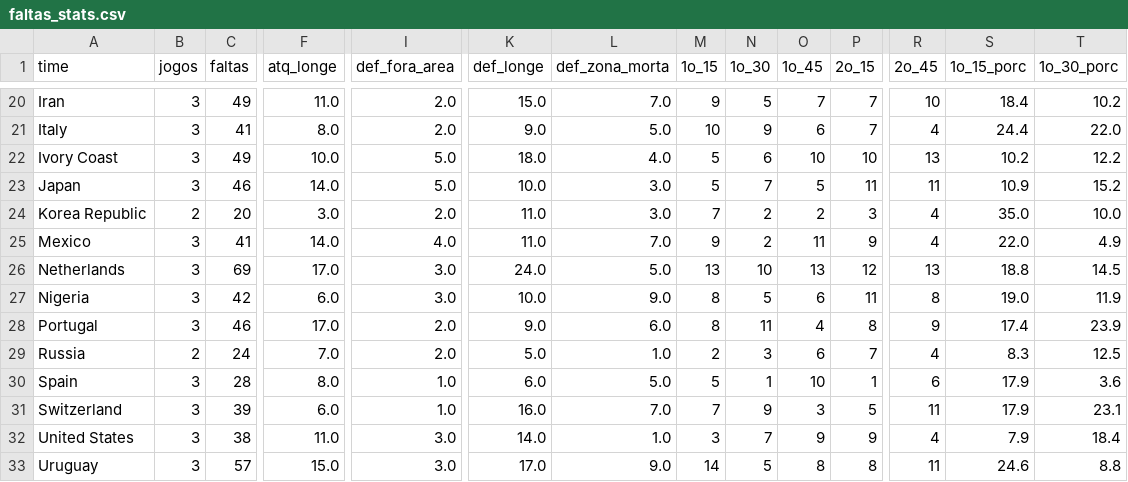
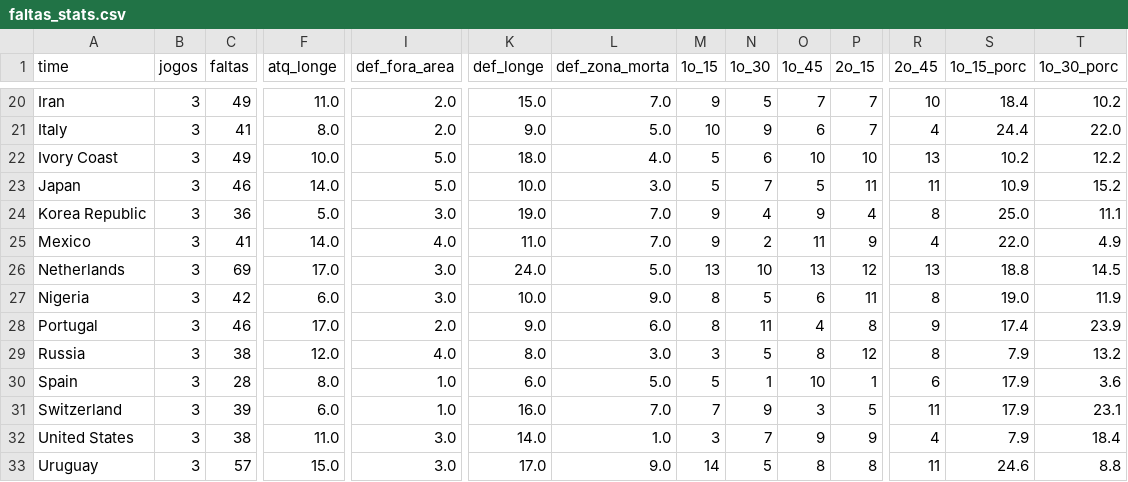
Before and after one commit to rodrigoburg/copa_2014, a CSV file: faltas_stats.csv, drawn as a sheet; only a part is shown, gaps mark what is left out; the diff covers the shown part only; the diff names each change by its address in the sheet, - before the commit and + after, or states it on an @@ line.

```diff
--- a/faltas_stats.csv
+++ b/faltas_stats.csv
-B24 (jogos): 2
+B24 (jogos): 3
-C24 (faltas): 20
+C24 (faltas): 36
-F24 (atq_longe): 3.0
+F24 (atq_longe): 5.0
-I24 (def_fora_area): 2.0
+I24 (def_fora_area): 3.0
-K24 (def_longe): 11.0
+K24 (def_longe): 19.0
-L24 (def_zona_morta): 3.0
+L24 (def_zona_morta): 7.0
-M24 (1o_15): 7
+M24 (1o_15): 9
-N24 (1o_30): 2
+N24 (1o_30): 4
-O24 (1o_45): 2
+O24 (1o_45): 9
-P24 (2o_15): 3
+P24 (2o_15): 4
-R24 (2o_45): 4
+R24 (2o_45): 8
-S24 (1o_15_porc): 35.0
+S24 (1o_15_porc): 25.0
-T24 (1o_30_porc): 10.0
+T24 (1o_30_porc): 11.1
-B29 (jogos): 2
+B29 (jogos): 3
-C29 (faltas): 24
+C29 (faltas): 38
-F29 (atq_longe): 7.0
+F29 (atq_longe): 12.0
-I29 (def_fora_area): 2.0
+I29 (def_fora_area): 4.0
-K29 (def_longe): 5.0
+K29 (def_longe): 8.0
-L29 (def_zona_morta): 1.0
+L29 (def_zona_morta): 3.0
-M29 (1o_15): 2
+M29 (1o_15): 3
-N29 (1o_30): 3
+N29 (1o_30): 5
-O29 (1o_45): 6
+O29 (1o_45): 8
-P29 (2o_15): 7
+P29 (2o_15): 12
-R29 (2o_45): 4
+R29 (2o_45): 8
-S29 (1o_15_porc): 8.3
+S29 (1o_15_porc): 7.9
-T29 (1o_30_porc): 12.5
+T29 (1o_30_porc): 13.2
```
Also changed, not shown: 1 added row, 1 removed row and 29 edited cells elsewhere in this file, grafico_times.csv, jogadores_fifa_cadajogo.csv, 12 other files.
